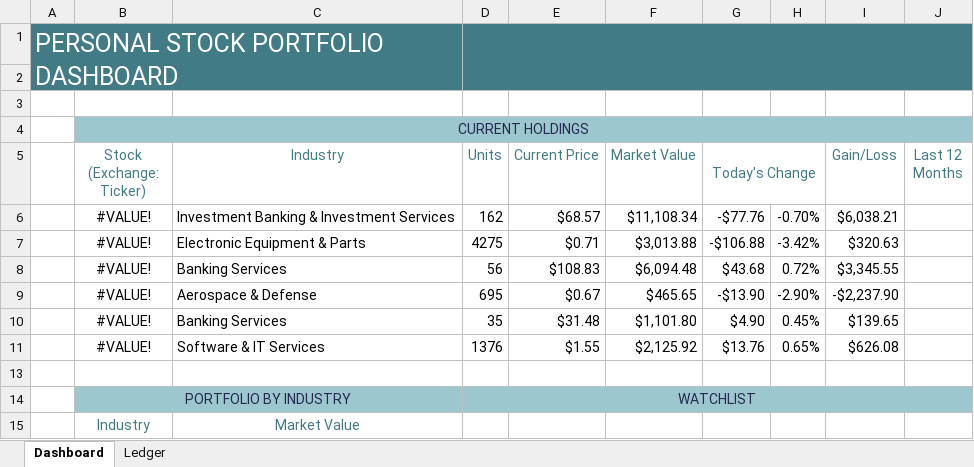
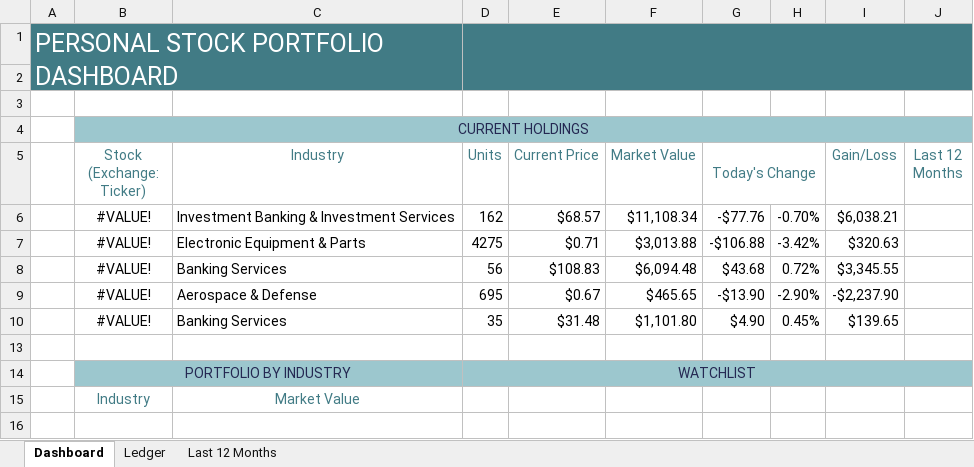
Before and after one commit to Rafsan7238/Data-Analysis_Data-Science_Projects, an Excel workbook: Excel Projects/Personal Stock Portfolio/Stock Portfolio Dashboard.xlsx, sheet Dashboard, drawn as a sheet; values as stored, in another font and other column widths than the file's, no borders; conditional formats not drawn; the diff names each change by its address in the sheet, - before the commit and + after, or states it on an @@ line.

Commit message:
Added 12 months price

```diff
--- a/Excel Projects/Personal Stock Portfolio/Stock Portfolio Dashboard.xlsx (sheet Dashboard)
+++ b/Excel Projects/Personal Stock Portfolio/Stock Portfolio Dashboard.xlsx (sheet Dashboard)
+sheet tab: Last 12 Months
-row 11:  | #VALUE! | Software & IT Services | 1376 | $1.55 | $2,125.92 | $13.76 | 0.65% | $626.08
```
Also changed, not shown: sheet Ledger.
